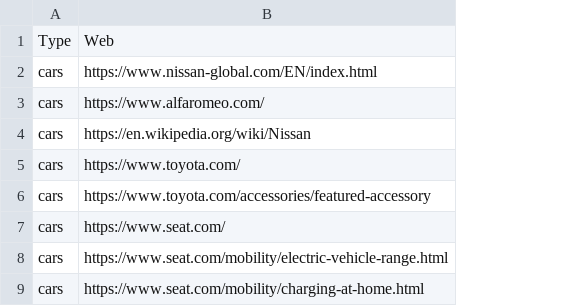
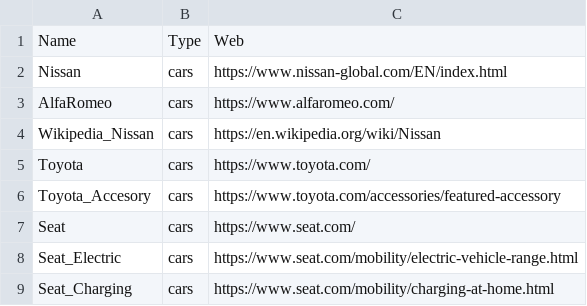
Before and after one commit to JonanOribe/Context_Extractor, a CSV file: webs_to_scrapp.csv, drawn as a sheet; only a part is shown; the diff names each change by its address in the sheet, - before the commit and + after, or states it on an @@ line.

```diff
--- a/webs_to_scrapp.csv
+++ b/webs_to_scrapp.csv
+column A, rows 1-9: Name | Nissan | AlfaRomeo | Wikipedia_Nissan | Toyota | Toyota_Accesory | Seat | Seat_Electric | Seat_Charging
```
Also changed, not shown: 2 other files.
